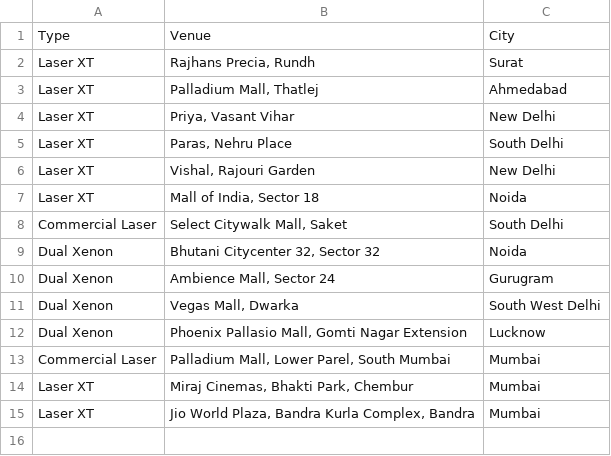
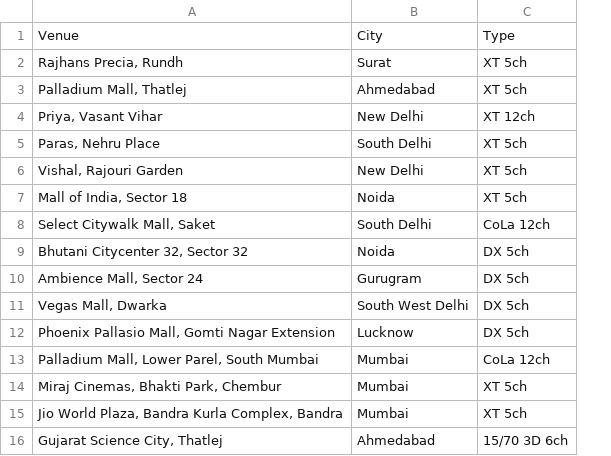
Before and after one commit to shreytyagi/shreytyagi, a CSV file: data/imaxsofindia.csv, drawn as a sheet; removed rows and columns are numbered as before the commit, all else as after; the diff names each change by its address in the sheet, - before the commit and + after, or states it on an @@ line.

Commit message:
DATA

```diff
--- a/data/imaxsofindia.csv
+++ b/data/imaxsofindia.csv
-column A, rows 1-15: Type | Laser XT | Laser XT | Laser XT | Laser XT | Laser XT | Laser XT | Commercial Laser | Dual Xenon | Dual Xenon | Dual Xenon | Dual Xenon | Commercial Laser | Laser XT | Laser XT
+column C, rows 1-15: Type | XT 5ch | XT 5ch | XT 12ch | XT 5ch | XT 5ch | XT 5ch | CoLa 12ch | DX 5ch | DX 5ch | DX 5ch | DX 5ch | CoLa 12ch | XT 5ch | XT 5ch
+row 16: Gujarat Science City, Thatlej | Ahmedabad | 15/70 3D 6ch
```
